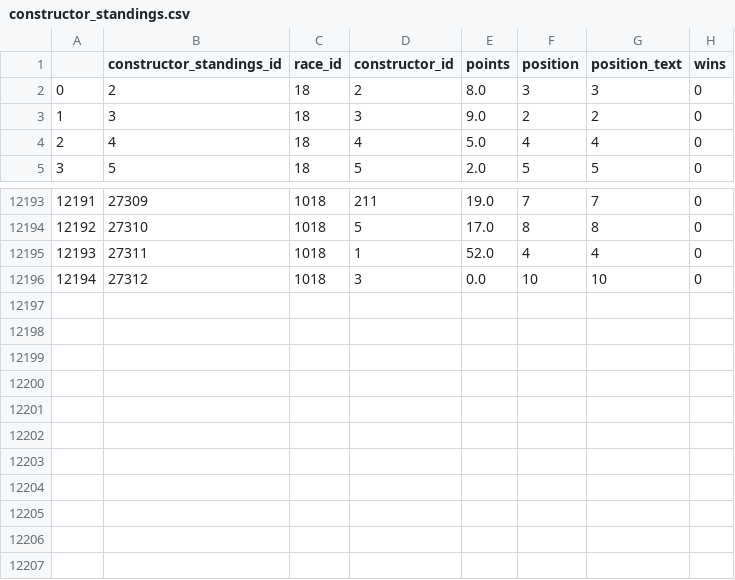
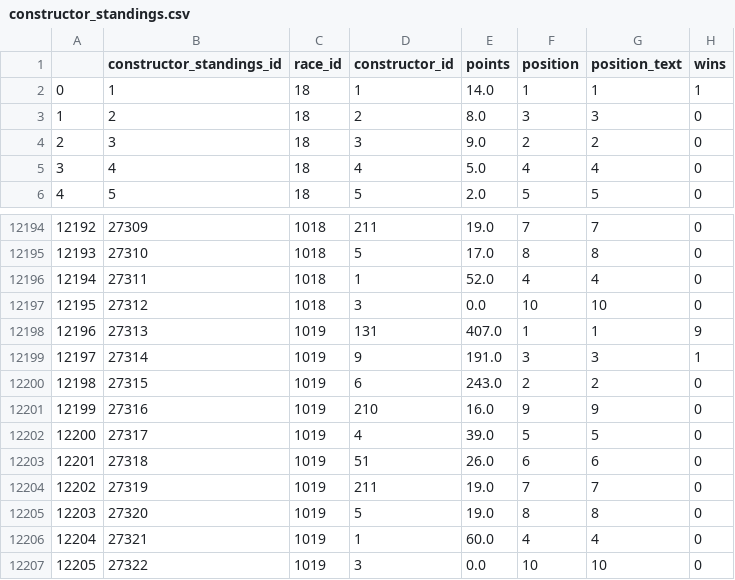
Before and after one commit to drewilliams22/f1, a CSV file: python_bash_trials/csv_dump/constructor_standings.csv, drawn as a sheet; only a part is shown, gaps mark what is left out; addresses are those after the commit; the diff names each change by its address in the sheet, - before the commit and + after, or states it on an @@ line.

```diff
--- a/python_bash_trials/csv_dump/constructor_standings.csv
+++ b/python_bash_trials/csv_dump/constructor_standings.csv
+row 2: 0 | 1 | 18 | 1 | 14.0 | 1 | 1 | 1
@@ column A renumbered between rows 3 and 12197 @@
+row 12198: 12196 | 27313 | 1019 | 131 | 407.0 | 1 | 1 | 9
+row 12199: 12197 | 27314 | 1019 | 9 | 191.0 | 3 | 3 | 1
+row 12200: 12198 | 27315 | 1019 | 6 | 243.0 | 2 | 2 | 0
+row 12201: 12199 | 27316 | 1019 | 210 | 16.0 | 9 | 9 | 0
+row 12202: 12200 | 27317 | 1019 | 4 | 39.0 | 5 | 5 | 0
+row 12203: 12201 | 27318 | 1019 | 51 | 26.0 | 6 | 6 | 0
+row 12204: 12202 | 27319 | 1019 | 211 | 19.0 | 7 | 7 | 0
+row 12205: 12203 | 27320 | 1019 | 5 | 19.0 | 8 | 8 | 0
+row 12206: 12204 | 27321 | 1019 | 1 | 60.0 | 4 | 4 | 0
+row 12207: 12205 | 27322 | 1019 | 3 | 0.0 | 10 | 10 | 0
```
Also changed, not shown: python_bash_trials/csv_dump/circuits.csv, python_bash_trials/csv_dump/driver.csv, 9 other files.
